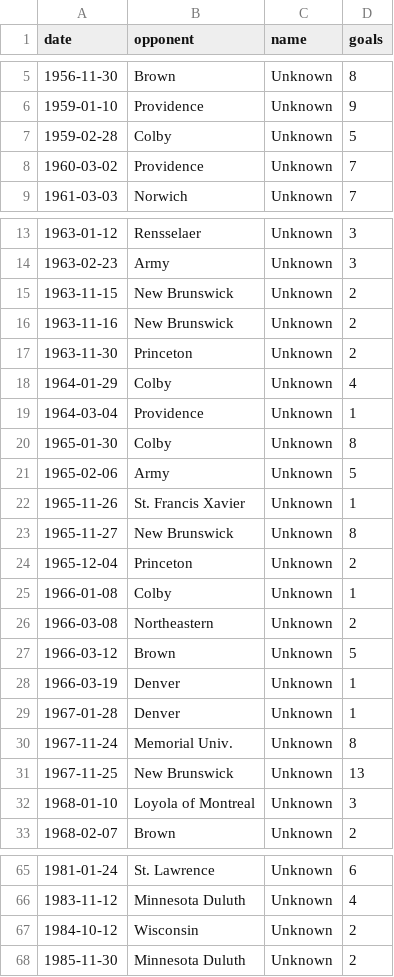
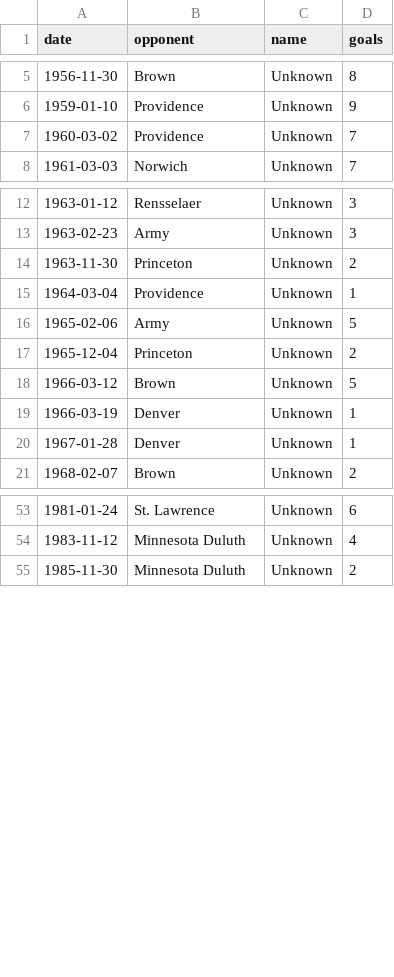
Before and after one commit to redsoxfan2194/buhockeystats, a CSV file: buhockeystatssite/recordbookdata/missing_dates.csv, drawn as a sheet; only a part is shown, gaps mark what is left out.

Commit message:
stats updates colby + canada

```diff
--- a/buhockeystatssite/recordbookdata/missing_dates.csv
+++ b/buhockeystatssite/recordbookdata/missing_dates.csv
@@ -6,3 +6,2 @@ date,opponent,name,goals
 1959-01-10,Providence,Unknown,9
-1959-02-28,Colby,Unknown,5
 1960-03-02,Providence,Unknown,7
@@ -14,14 +13,6 @@ date,opponent,name,goals
 1963-02-23,Army,Unknown,3
-1963-11-15,New Brunswick,Unknown,2
-1963-11-16,New Brunswick,Unknown,2
 1963-11-30,Princeton,Unknown,2
-1964-01-29,Colby,Unknown,4
 1964-03-04,Providence,Unknown,1
-1965-01-30,Colby,Unknown,8
 1965-02-06,Army,Unknown,5
-1965-11-26,St. Francis Xavier,Unknown,1
-1965-11-27,New Brunswick,Unknown,8
 1965-12-04,Princeton,Unknown,2
-1966-01-08,Colby,Unknown,1
-1966-03-08,Northeastern,Unknown,2
 1966-03-12,Brown,Unknown,5
@@ -29,5 +20,2 @@ date,opponent,name,goals
 1967-01-28,Denver,Unknown,1
-1967-11-24,Memorial Univ.,Unknown,8
-1967-11-25,New Brunswick,Unknown,13
-1968-01-10,Loyola of Montreal,Unknown,3
 1968-02-07,Brown,Unknown,2
@@ -66,3 +54,2 @@ date,opponent,name,goals
 1983-11-12,Minnesota Duluth,Unknown,4
-1984-10-12,Wisconsin,Unknown,2
 1985-11-30,Minnesota Duluth,Unknown,2
```
Also changed, not shown: buhockeystatssite/recordbookdata/MHattricks.csv, 2 other files.
